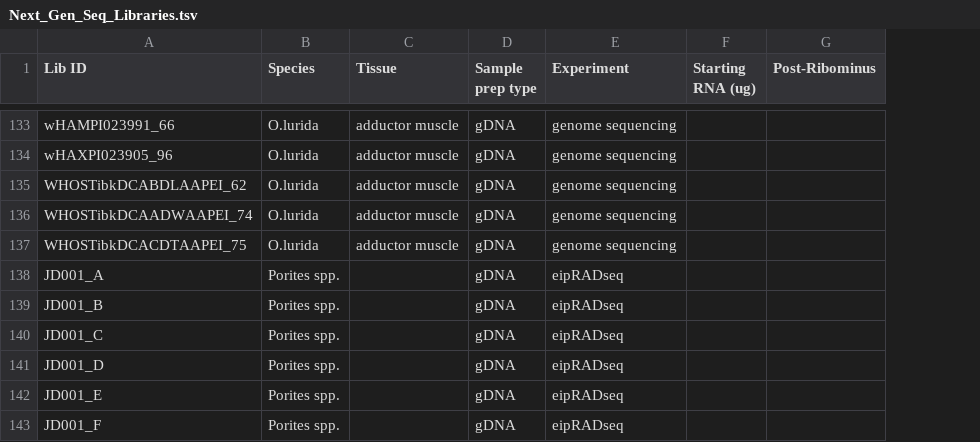
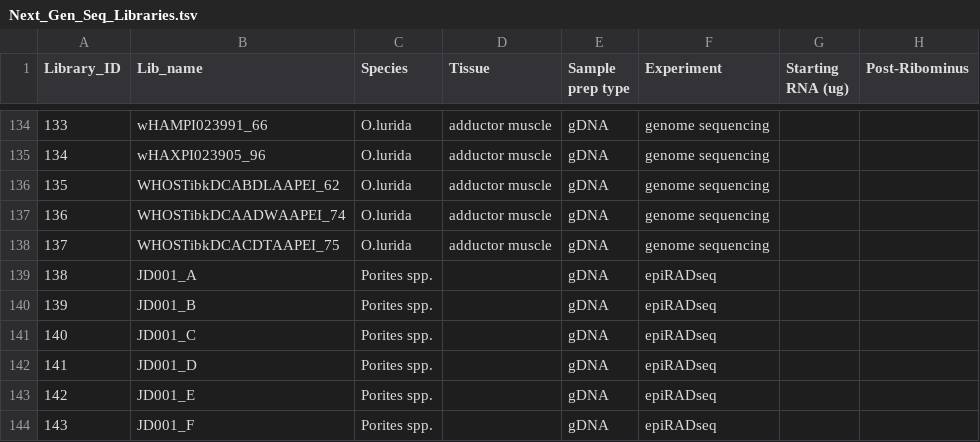
Before and after one commit to sr320/LabDocs, a TSV file: Next_Gen_Seq_Libraries.tsv, drawn as a sheet; only a part is shown, gaps mark what is left out; addresses are those after the commit; the diff covers the shown part only; the diff names each change by its address in the sheet, - before the commit and + after, or states it on an @@ line.

Commit message:
back up ngs library database

```diff
--- a/Next_Gen_Seq_Libraries.tsv
+++ b/Next_Gen_Seq_Libraries.tsv
+column A (Library_ID), rows 134-144: 133 | 134 | 135 | 136 | 137 | 138 | 139 | 140 | 141 | 142 | 143
-B1: Lib ID
+B1: Lib_name
-F139:F144 (Experiment): eipRADseq
+F139:F144 (Experiment): epiRADseq
```
Also changed, not shown: 1 added row and 16 edited cells elsewhere in this file.
